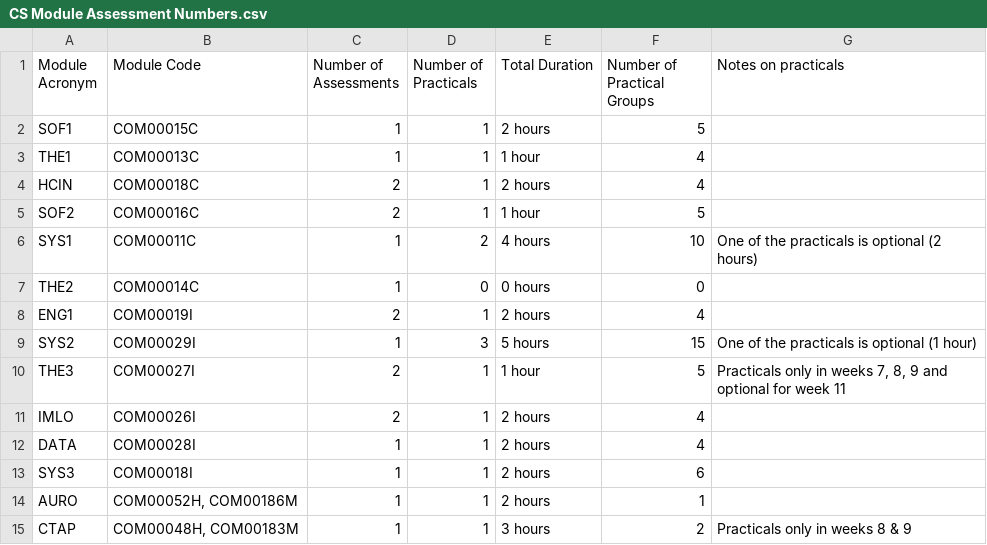
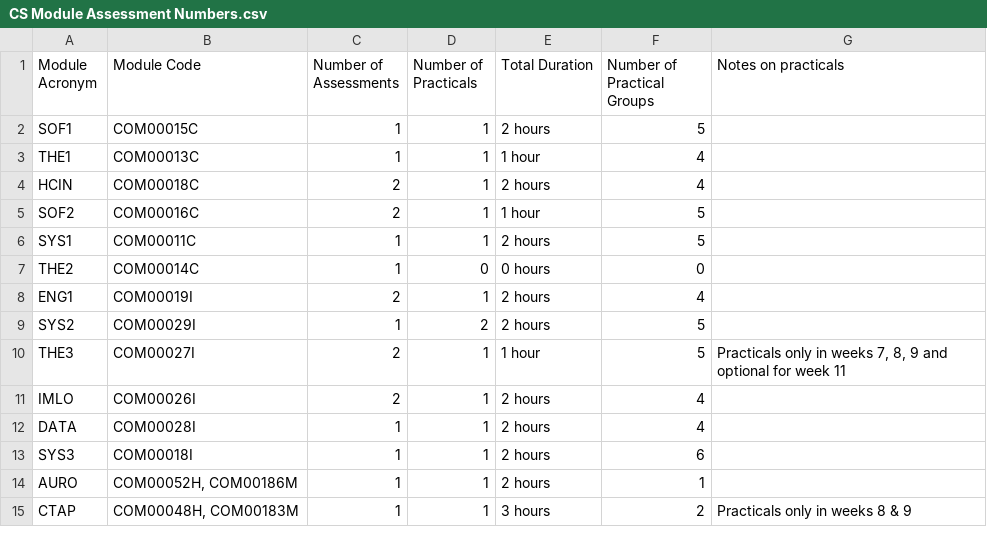
Before and after one commit to IainBate/workload-model, a CSV file: data/CS Module Assessment Numbers.csv, drawn as a sheet; only a part is shown.

```diff
--- a/data/CS Module Assessment Numbers.csv
+++ b/data/CS Module Assessment Numbers.csv
@@ -5,6 +5,6 @@ HCIN ,COM00018C,2,1,2 hours,4,
 SOF2,COM00016C,2,1,1 hour,5,
-SYS1,COM00011C,1,2,4 hours,10,One of the practicals is optional (2 hours)
+SYS1,COM00011C,1,1,2 hours,5,
 THE2,COM00014C,1,0,0 hours,0,
 ENG1,COM00019I,2,1,2 hours,4,
-SYS2,COM00029I,1,3,5 hours,15,One of the practicals is optional (1 hour)
+SYS2,COM00029I,1,2,2 hours,5,
 THE3,COM00027I,2,1,1 hour,5,"Practicals only in weeks 7, 8, 9 and optional for week 11"
```
Also changed, not shown: 12 other files.
